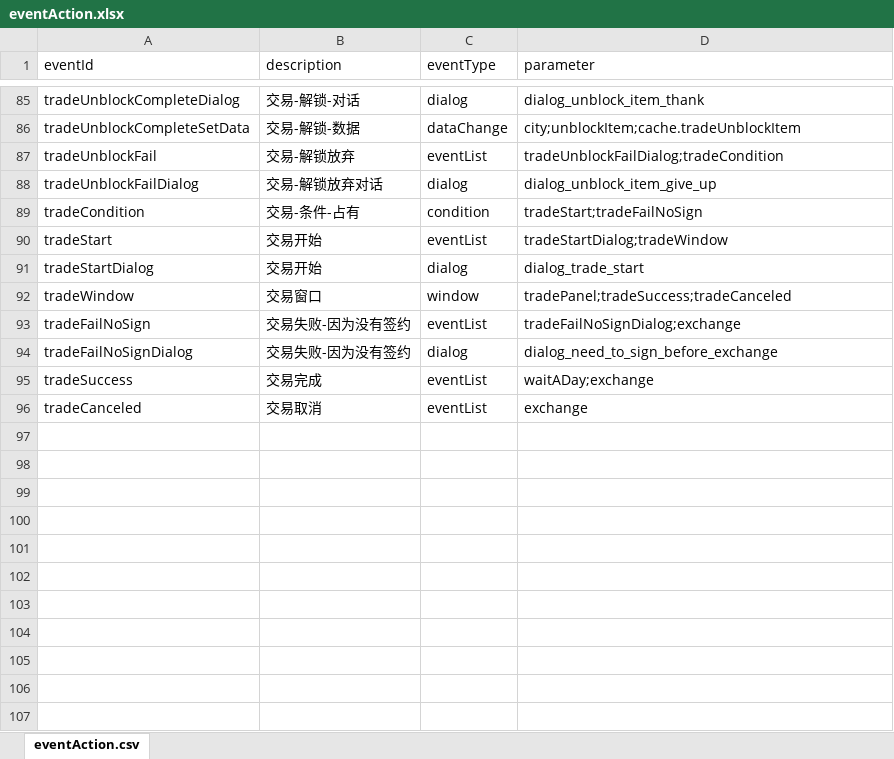
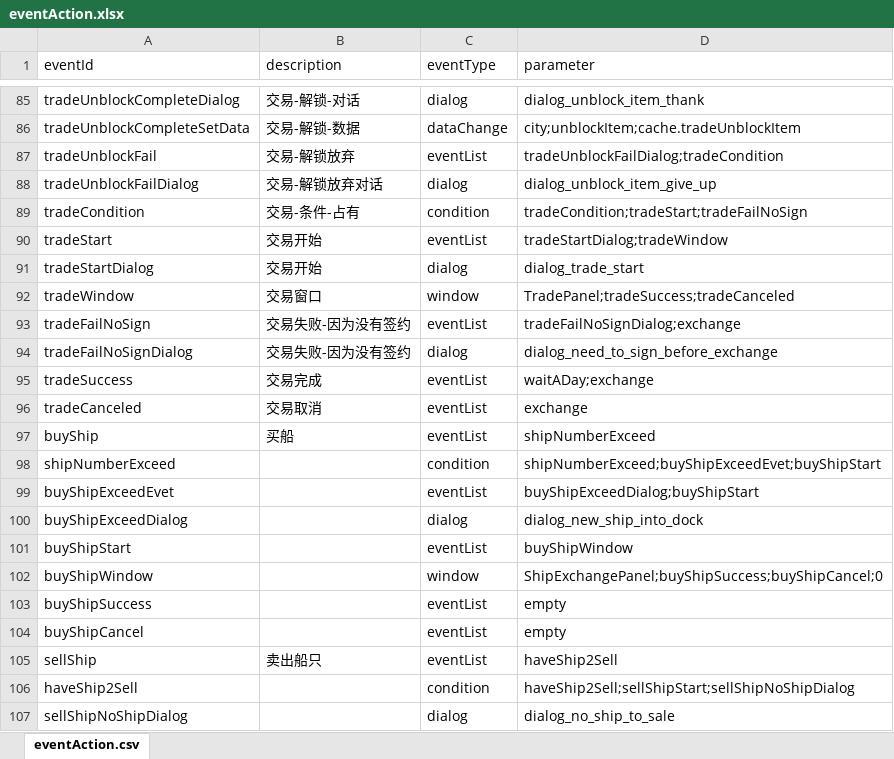
Before and after one commit to Flyraibow/SalingGame, an Excel workbook: DataSource/excel/eventAction.xlsx, sheet eventAction.csv, drawn as a sheet; only a part is shown, gaps mark what is left out; values as stored, in another font and other column widths than the file's, no borders; the diff covers the shown part only; the diff names each change by its address in the sheet, - before the commit and + after, or states it on an @@ line.

```diff
--- a/DataSource/excel/eventAction.xlsx (sheet eventAction.csv)
+++ b/DataSource/excel/eventAction.xlsx (sheet eventAction.csv)
-D89 (parameter): tradeStart;tradeFailNoSign
+D89 (parameter): tradeCondition;tradeStart;tradeFailNoSign
-D92 (parameter): tradePanel;tradeSuccess;tradeCanceled
+D92 (parameter): TradePanel;tradeSuccess;tradeCanceled
+row 97: buyShip | 买船 | eventList | shipNumberExceed
+row 98: shipNumberExceed |  | condition | shipNumberExceed;buyShipExceedEvet;buyShipStart
+row 99: buyShipExceedEvet |  | eventList | buyShipExceedDialog;buyShipStart
+row 100: buyShipExceedDialog |  | dialog | dialog_new_ship_into_dock
+row 101: buyShipStart |  | eventList | buyShipWindow
+row 102: buyShipWindow |  | window | ShipExchangePanel;buyShipSuccess;buyShipCancel;0
+row 103: buyShipSuccess |  | eventList | empty
+row 104: buyShipCancel |  | eventList | empty
+row 105: sellShip | 卖出船只 | eventList | haveShip2Sell
+row 106: haveShip2Sell |  | condition | haveShip2Sell;sellShipStart;sellShipNoShipDialog
+row 107: sellShipNoShipDialog |  | dialog | dialog_no_ship_to_sale
```
Also changed, not shown: 30 added rows and 14 edited cells elsewhere in this sheet, DataSource/excel/condition.xlsx, 44 other files.
